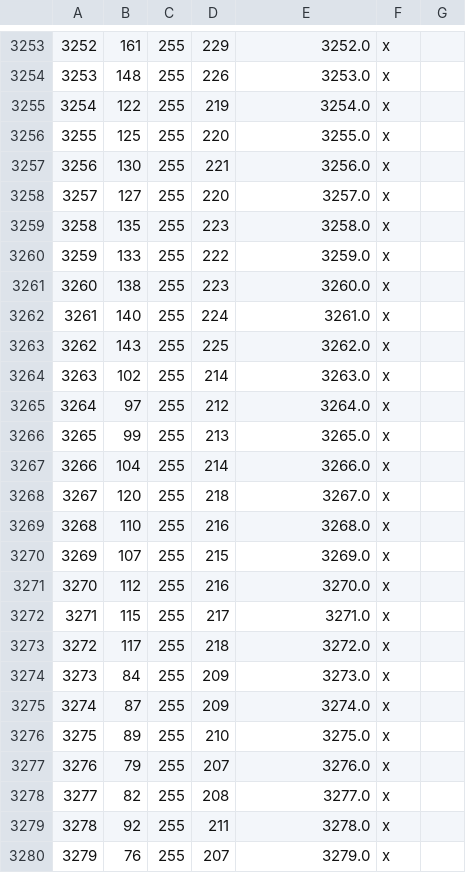
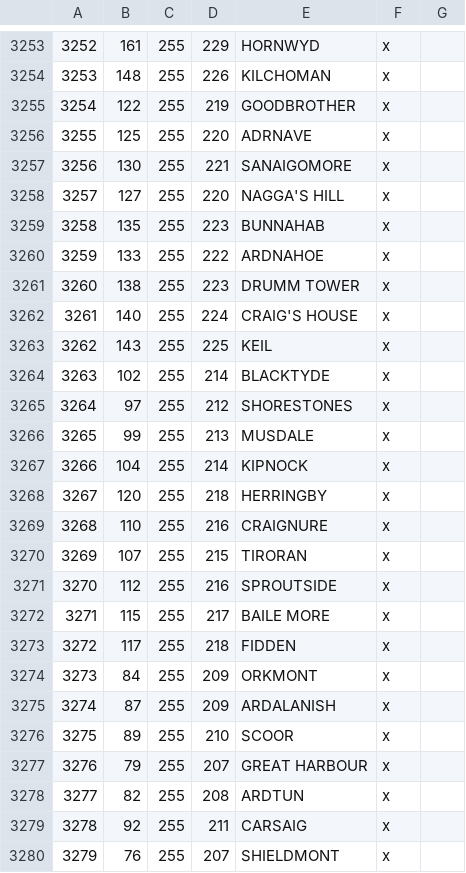
Before and after one commit to RowanMaBoot/SevenKingdoms-CK3, a CSV file: mod/tsk_ck3/map_data/definition.csv, drawn as a sheet; only a part is shown, gaps mark what is left out; the diff covers the shown part only.

```diff
--- a/mod/tsk_ck3/map_data/definition.csv
+++ b/mod/tsk_ck3/map_data/definition.csv
@@ -3253,28 +3253,28 @@
-3252;161;255;229;3252.0;x;
-3253;148;255;226;3253.0;x;
-3254;122;255;219;3254.0;x;
-3255;125;255;220;3255.0;x;
-3256;130;255;221;3256.0;x;
-3257;127;255;220;3257.0;x;
-3258;135;255;223;3258.0;x;
-3259;133;255;222;3259.0;x;
-3260;138;255;223;3260.0;x;
-3261;140;255;224;3261.0;x;
-3262;143;255;225;3262.0;x;
-3263;102;255;214;3263.0;x;
-3264;97;255;212;3264.0;x;
-3265;99;255;213;3265.0;x;
-3266;104;255;214;3266.0;x;
-3267;120;255;218;3267.0;x;
-3268;110;255;216;3268.0;x;
-3269;107;255;215;3269.0;x;
-3270;112;255;216;3270.0;x;
-3271;115;255;217;3271.0;x;
-3272;117;255;218;3272.0;x;
-3273;84;255;209;3273.0;x;
-3274;87;255;209;3274.0;x;
-3275;89;255;210;3275.0;x;
-3276;79;255;207;3276.0;x;
-3277;82;255;208;3277.0;x;
-3278;92;255;211;3278.0;x;
-3279;76;255;207;3279.0;x;
+3252;161;255;229;HORNWYD;x;
+3253;148;255;226;KILCHOMAN;x;
+3254;122;255;219;GOODBROTHER;x;
+3255;125;255;220;ADRNAVE;x;
+3256;130;255;221;SANAIGOMORE;x;
+3257;127;255;220;NAGGA'S HILL;x;
+3258;135;255;223;BUNNAHAB;x;
+3259;133;255;222;ARDNAHOE;x;
+3260;138;255;223;DRUMM TOWER;x;
+3261;140;255;224;CRAIG'S HOUSE;x;
+3262;143;255;225;KEIL;x;
+3263;102;255;214;BLACKTYDE;x;
+3264;97;255;212;SHORESTONES;x;
+3265;99;255;213;MUSDALE;x;
+3266;104;255;214;KIPNOCK;x;
+3267;120;255;218;HERRINGBY;x;
+3268;110;255;216;CRAIGNURE;x;
+3269;107;255;215;TIRORAN;x;
+3270;112;255;216;SPROUTSIDE;x;
+3271;115;255;217;BAILE MORE;x;
+3272;117;255;218;FIDDEN;x;
+3273;84;255;209;ORKMONT;x;
+3274;87;255;209;ARDALANISH;x;
+3275;89;255;210;SCOOR;x;
+3276;79;255;207;GREAT HARBOUR;x;
+3277;82;255;208;ARDTUN;x;
+3278;92;255;211;CARSAIG;x;
+3279;76;255;207;SHIELDMONT;x;
```
Also changed, not shown: 116 edited cells elsewhere in this file, 3 other files.
